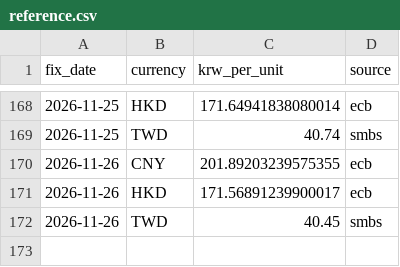
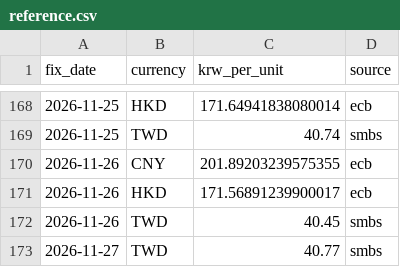
Before and after one commit to jinukkkim/dutyfree-exchange-rate, a CSV file: data/reference.csv, drawn as a sheet; only a part is shown, gaps mark what is left out; the diff names each change by its address in the sheet, - before the commit and + after, or states it on an @@ line.

```diff
--- a/data/reference.csv
+++ b/data/reference.csv
+row 173: 2026-11-27 | TWD | 40.77 | smbs
```
Also changed, not shown: data/jpy.csv.
